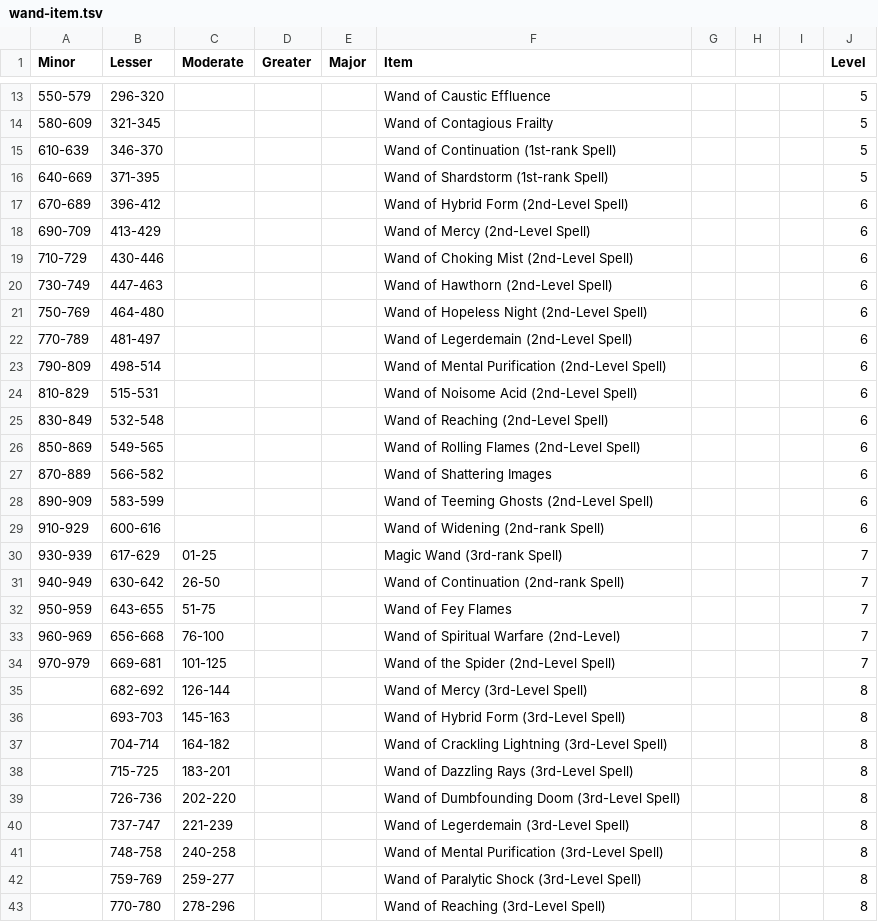
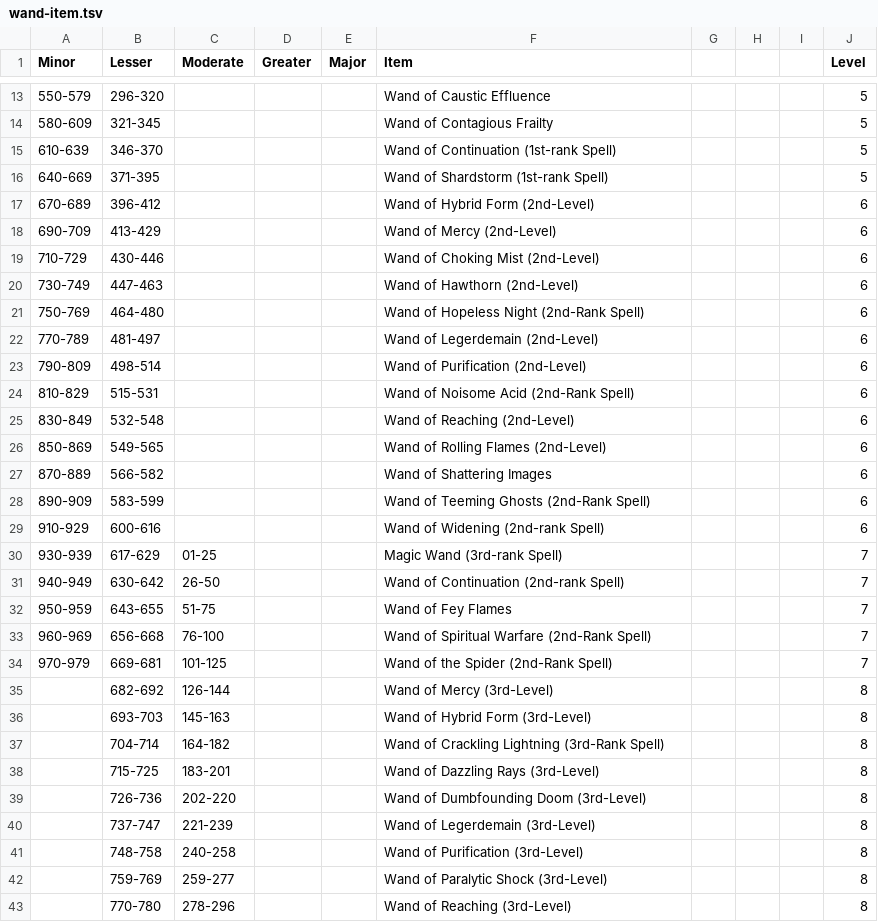
Before and after one commit to Hydrair/loot-slot-machine, a TSV file: src/tables/wand/wand-item.tsv, drawn as a sheet; only a part is shown, gaps mark what is left out; the diff covers the shown part only.

Commit message:
Added wands

```diff
--- a/src/tables/wand/wand-item.tsv
+++ b/src/tables/wand/wand-item.tsv
@@ -16,14 +16,14 @@ Minor	Lesser	Moderate	Greater	Major	Item				Level
 640-669	371-395				Wand of Shardstorm (1st-rank Spell)				5
-670-689	396-412				Wand of Hybrid Form (2nd-Level Spell)				6
-690-709	413-429				Wand of Mercy (2nd-Level Spell)				6
-710-729	430-446				Wand of Choking Mist (2nd-Level Spell)				6
-730-749	447-463				Wand of Hawthorn (2nd-Level Spell)				6
-750-769	464-480				Wand of Hopeless Night (2nd-Level Spell)				6
-770-789	481-497				Wand of Legerdemain (2nd-Level Spell)				6
-790-809	498-514				Wand of Mental Purification (2nd-Level Spell)				6
-810-829	515-531				Wand of Noisome Acid (2nd-Level Spell)				6
-830-849	532-548				Wand of Reaching (2nd-Level Spell)				6
-850-869	549-565				Wand of Rolling Flames (2nd-Level Spell)				6
+670-689	396-412				Wand of Hybrid Form (2nd-Level)				6
+690-709	413-429				Wand of Mercy (2nd-Level)				6
+710-729	430-446				Wand of Choking Mist (2nd-Level)				6
+730-749	447-463				Wand of Hawthorn (2nd-Level)				6
+750-769	464-480				Wand of Hopeless Night (2nd-Rank Spell)				6
+770-789	481-497				Wand of Legerdemain (2nd-Level)				6
+790-809	498-514				Wand of Purification (2nd-Level)				6
+810-829	515-531				Wand of Noisome Acid (2nd-Rank Spell)				6
+830-849	532-548				Wand of Reaching (2nd-Level)				6
+850-869	549-565				Wand of Rolling Flames (2nd-Level)				6
 870-889	566-582				Wand of Shattering Images				6
-890-909	583-599				Wand of Teeming Ghosts (2nd-Level Spell)				6
+890-909	583-599				Wand of Teeming Ghosts (2nd-Rank Spell)				6
 910-929	600-616				Wand of Widening (2nd-rank Spell)				6
@@ -32,12 +32,12 @@ Minor	Lesser	Moderate	Greater	Major	Item				Level
 950-959	643-655	51-75			Wand of Fey Flames				7
-960-969	656-668	76-100			Wand of Spiritual Warfare (2nd-Level)				7
-970-979	669-681	101-125			Wand of the Spider (2nd-Level Spell)				7
-	682-692	126-144			Wand of Mercy (3rd-Level Spell)				8
-	693-703	145-163			Wand of Hybrid Form (3rd-Level Spell)				8
-	704-714	164-182			Wand of Crackling Lightning (3rd-Level Spell)				8
-	715-725	183-201			Wand of Dazzling Rays (3rd-Level Spell)				8
-	726-736	202-220			Wand of Dumbfounding Doom (3rd-Level Spell)				8
-	737-747	221-239			Wand of Legerdemain (3rd-Level Spell)				8
-	748-758	240-258			Wand of Mental Purification (3rd-Level Spell)				8
-	759-769	259-277			Wand of Paralytic Shock (3rd-Level Spell)				8
-	770-780	278-296			Wand of Reaching (3rd-Level Spell)				8
+960-969	656-668	76-100			Wand of Spiritual Warfare (2nd-Rank Spell)				7
+970-979	669-681	101-125			Wand of the Spider (2nd-Rank Spell)				7
+	682-692	126-144			Wand of Mercy (3rd-Level)				8
+	693-703	145-163			Wand of Hybrid Form (3rd-Level)				8
+	704-714	164-182			Wand of Crackling Lightning (3rd-Rank Spell)				8
+	715-725	183-201			Wand of Dazzling Rays (3rd-Level)				8
+	726-736	202-220			Wand of Dumbfounding Doom (3rd-Level)				8
+	737-747	221-239			Wand of Legerdemain (3rd-Level)				8
+	748-758	240-258			Wand of Purification (3rd-Level)				8
+	759-769	259-277			Wand of Paralytic Shock (3rd-Level)				8
+	770-780	278-296			Wand of Reaching (3rd-Level)				8
```
Also changed, not shown: 1 added row and 109 edited cells elsewhere in this file, src/tables/wand/wand-potency.tsv, 4 other files.
